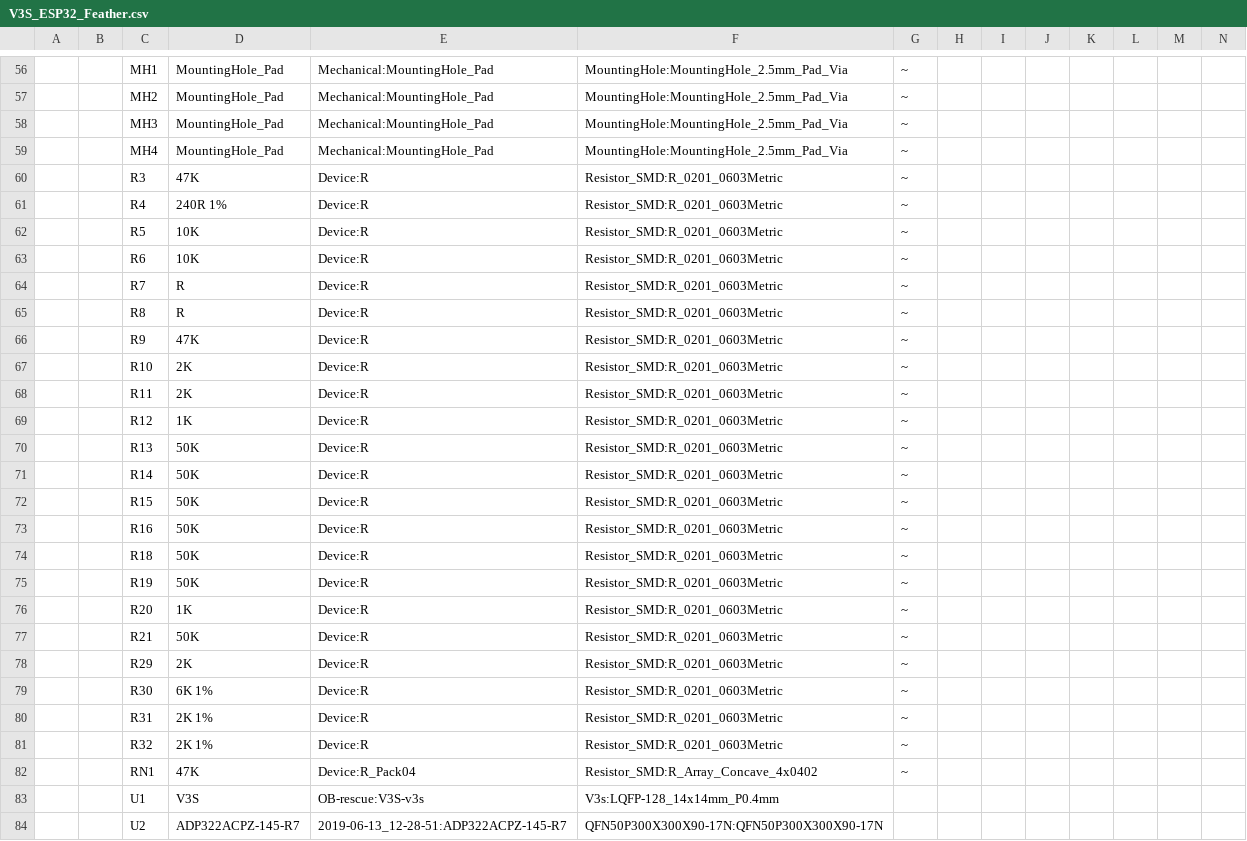
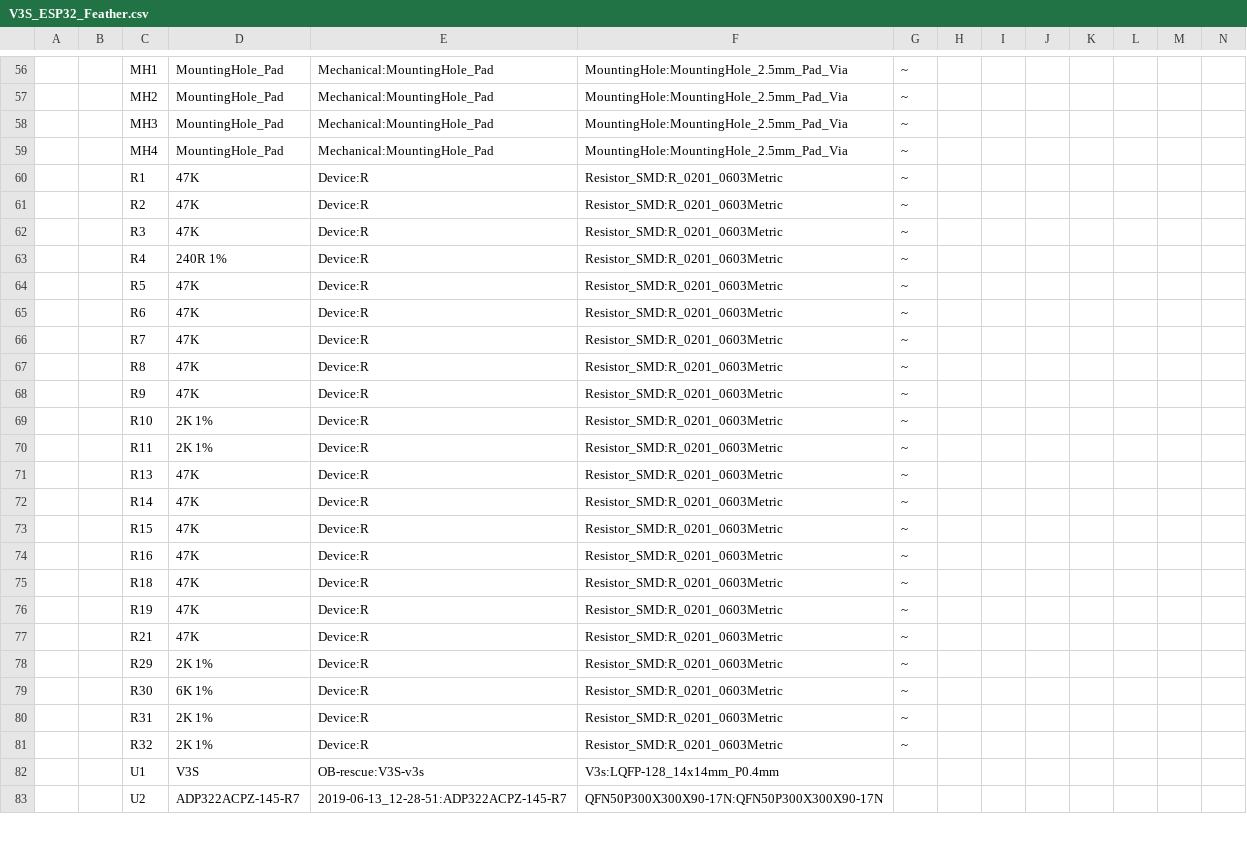
Before and after one commit to ciborg971/SmartBridgeMicro, a CSV file: V3S_ESP32_Feather/V3S_ESP32_Feather.csv, drawn as a sheet; only a part is shown, gaps mark what is left out; removed rows and columns are numbered as before the commit, all else as after; rows hold the shown columns only; the diff covers the shown part only; the diff names each change by its address in the sheet, - before the commit and + after, or states it on an @@ line.

```diff
--- a/V3S_ESP32_Feather/V3S_ESP32_Feather.csv
+++ b/V3S_ESP32_Feather/V3S_ESP32_Feather.csv
+row 60:  |  | R1 | 47K | Device:R | Resistor_SMD:R_0201_0603Metric | ~
+row 61:  |  | R2 | 47K | Device:R | Resistor_SMD:R_0201_0603Metric | ~
-D64:D65: 10K
+D64:D65: 47K
-D66:D67: R
+D66:D67: 47K
-D69:D70: 2K
+D69:D70: 2K 1%
-row 69:  |  | R12 | 1K | Device:R | Resistor_SMD:R_0201_0603Metric | ~
-D71:D76: 50K
+D71:D76: 47K
-row 76:  |  | R20 | 1K | Device:R | Resistor_SMD:R_0201_0603Metric | ~
-D77: 50K
+D77: 47K
-D78: 2K
+D78: 2K 1%
-row 82:  |  | RN1 | 47K | Device:R_Pack04 | Resistor_SMD:R_Array_Concave_4x0402 | ~
```
Also changed, not shown: 8 removed rows, 15 edited cells and row numbers in column A elsewhere in this file, 11 other files.
